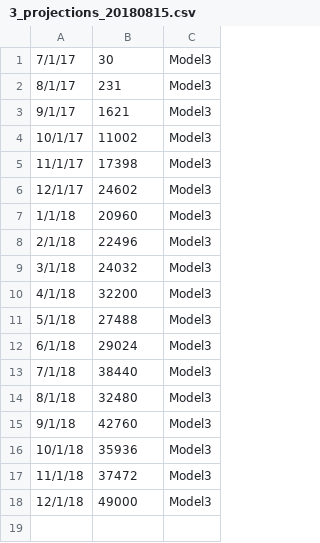
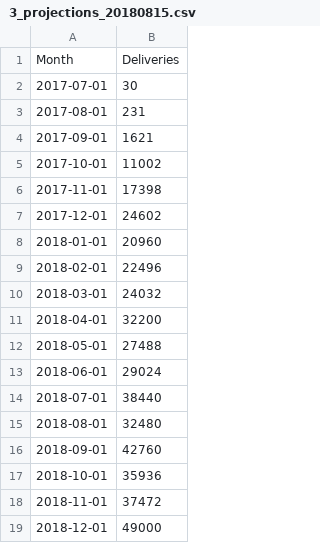
Before and after one commit to Teslanomics/teslanomics.github.io, a CSV file: data/3_projections_20180815.csv, drawn as a sheet; removed rows and columns are numbered as before the commit, all else as after; the diff names each change by its address in the sheet, - before the commit and + after, or states it on an @@ line.

```diff
--- a/data/3_projections_20180815.csv
+++ b/data/3_projections_20180815.csv
-column A, rows 1-18: 7/1/17 | 8/1/17 | 9/1/17 | 10/1/17 | 11/1/17 | 12/1/17 | 1/1/18 | 2/1/18 | 3/1/18 | 4/1/18 | 5/1/18 | 6/1/18 | 7/1/18 | 8/1/18 | 9/1/18 | 10/1/18 | 11/1/18 | 12/1/18
+column A, rows 2-19: 2017-07-01 | 2017-08-01 | 2017-09-01 | 2017-10-01 | 2017-11-01 | 2017-12-01 | 2018-01-01 | 2018-02-01 | 2018-03-01 | 2018-04-01 | 2018-05-01 | 2018-06-01 | 2018-07-01 | 2018-08-01 | 2018-09-01 | 2018-10-01 | 2018-11-01 | 2018-12-01
-column C, rows 1-18: all Model3
+row 1: Month | Deliveries
```
Also changed, not shown: data/overall_projections_20180815.csv, data/sx_projections_20180815.csv, 2 other files.
